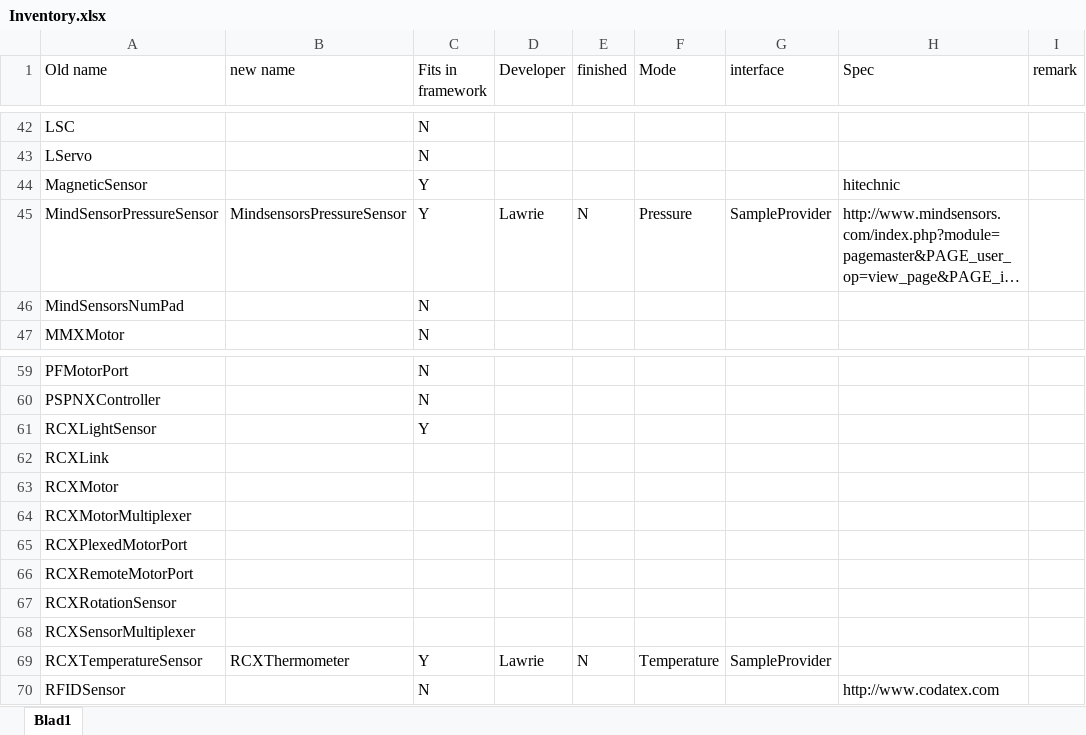
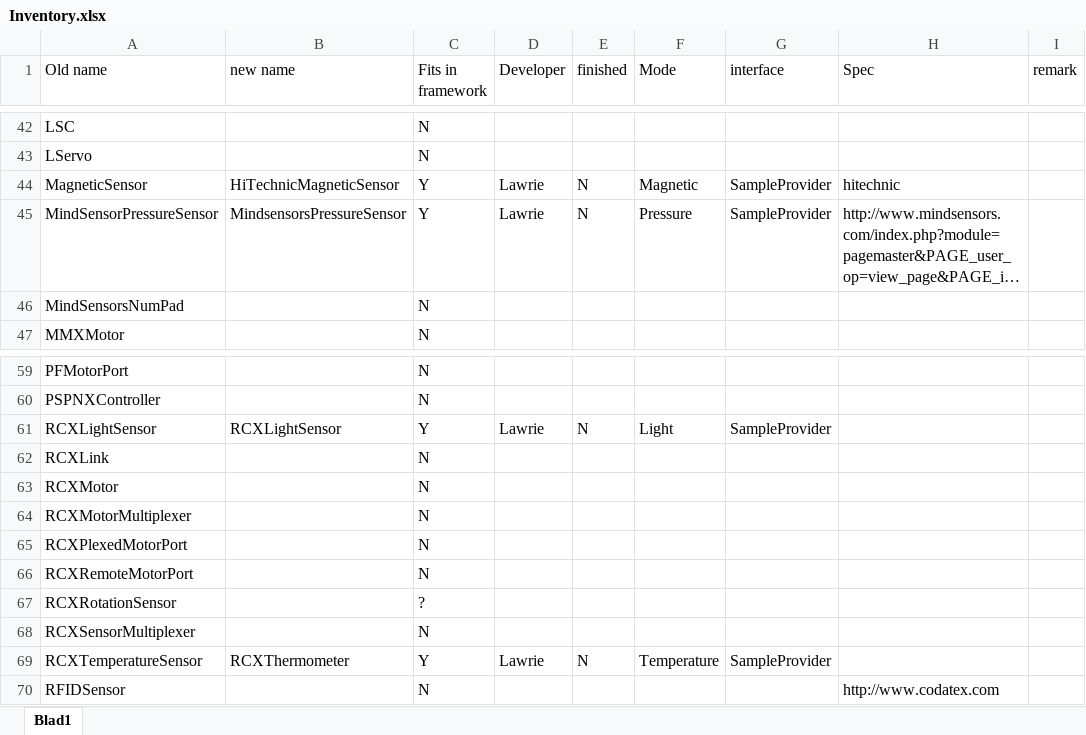
Before and after one commit to mindstorms-cop/lejos-ev3, an Excel workbook: ev3classes/src/lejos/hardware/sensor/Inventory.xlsx, sheet Blad1, drawn as a sheet; only a part is shown, gaps mark what is left out; long unchanged cells end in …; values as stored, in another font and other column widths than the file's, no borders; the diff names each change by its address in the sheet, - before the commit and + after, or states it on an @@ line.

Commit message:
Claimed another two sensors
Former-commit-id: acef5fb02665cb53735599eec8bf88d1c0e18eb3

```diff
--- a/ev3classes/src/lejos/hardware/sensor/Inventory.xlsx (sheet Blad1)
+++ b/ev3classes/src/lejos/hardware/sensor/Inventory.xlsx (sheet Blad1)
-B44 (new name): (empty)
+B44 (new name): HiTechnicMagneticSensor
-D44 (Developer): (empty)
+D44 (Developer): Lawrie
-E44 (finished): (empty)
+E44 (finished): N
-F44 (Mode): (empty)
+F44 (Mode): Magnetic
-G44 (interface): (empty)
+G44 (interface): SampleProvider
-B61 (new name): (empty)
+B61 (new name): RCXLightSensor
-D61 (Developer): (empty)
+D61 (Developer): Lawrie
-E61 (finished): (empty)
+E61 (finished): N
-F61 (Mode): (empty)
+F61 (Mode): Light
-G61 (interface): (empty)
+G61 (interface): SampleProvider
-C62:C66 (Fits in framework): (empty)
+C62:C66 (Fits in framework): N
-C67 (Fits in framework): (empty)
+C67 (Fits in framework): ?
-C68 (Fits in framework): (empty)
+C68 (Fits in framework): N
```
